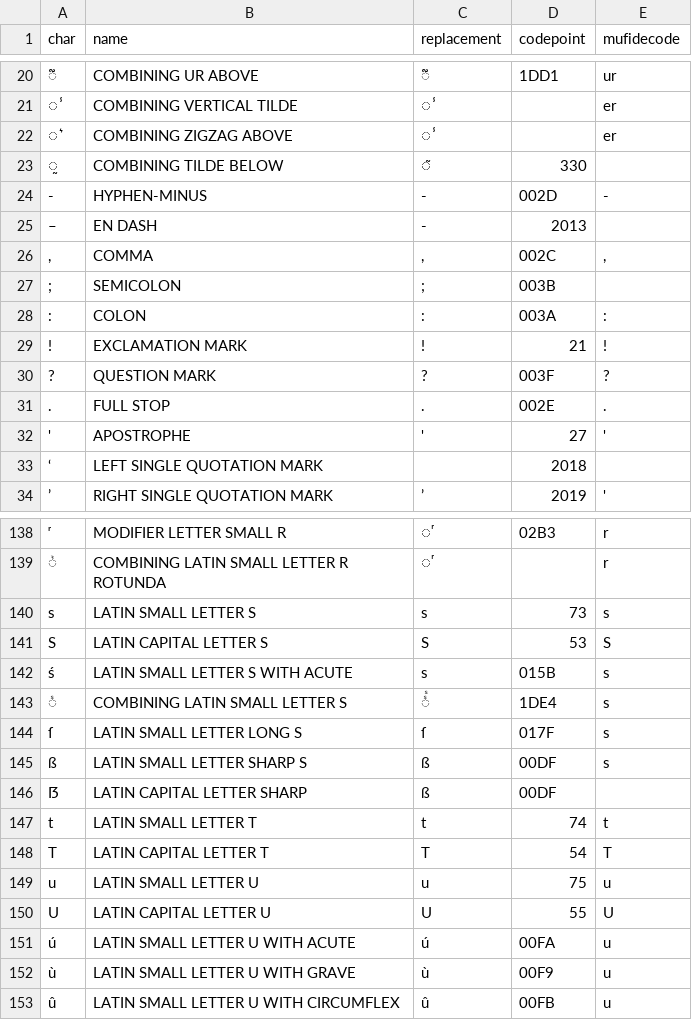
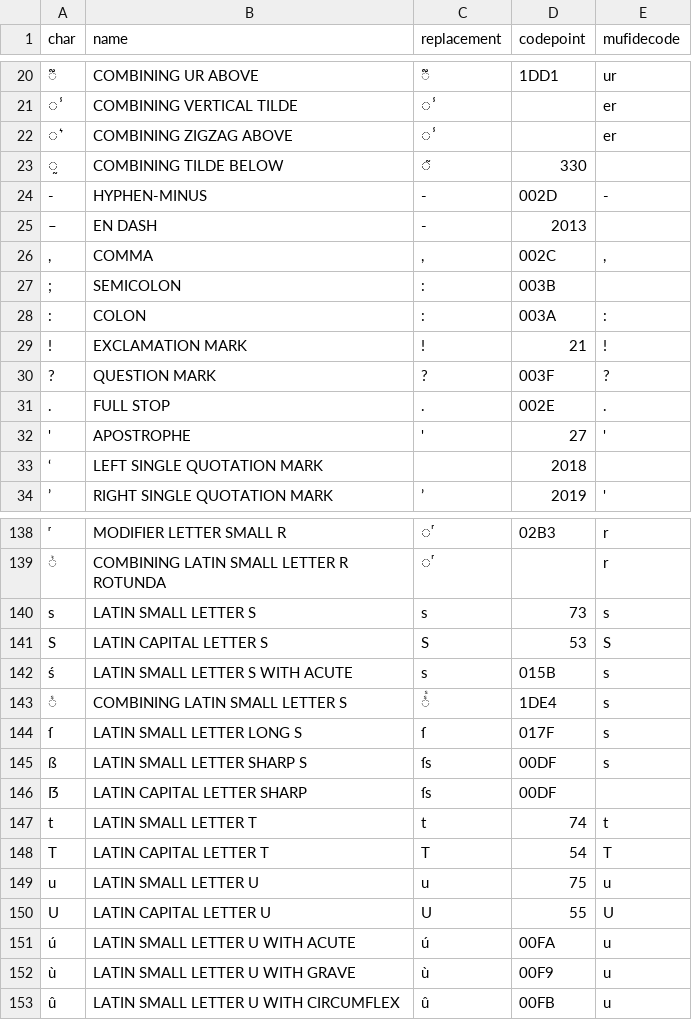
Before and after one commit to Gallicorpora/HTR-imprime-17e-siecle, a CSV file: table.csv, drawn as a sheet; only a part is shown, gaps mark what is left out.

Commit message:
MAJ table.csv

```diff
--- a/table.csv
+++ b/table.csv
@@ -26,3 +26,3 @@ char,name,replacement,codepoint,mufidecode
 ",",COMMA,",",002C,","
-;,SEMICOLON    ,;,003B  ,
+;,SEMICOLON    ,:,003B  ,
 :,COLON,:,003A,:
@@ -144,4 +144,4 @@ S,LATIN CAPITAL LETTER S,S,53,S
 ſ,LATIN SMALL LETTER LONG S,ſ,017F,s
-ß,LATIN SMALL LETTER SHARP S,ß,00DF,s
-ẞ,LATIN CAPITAL LETTER SHARP ,ß,00DF,
+ß,LATIN SMALL LETTER SHARP S,ſs,00DF,s
+ẞ,LATIN CAPITAL LETTER SHARP ,ſs,00DF,
 t,LATIN SMALL LETTER T,t,74,t
```
Also changed, not shown: 1 other file.
